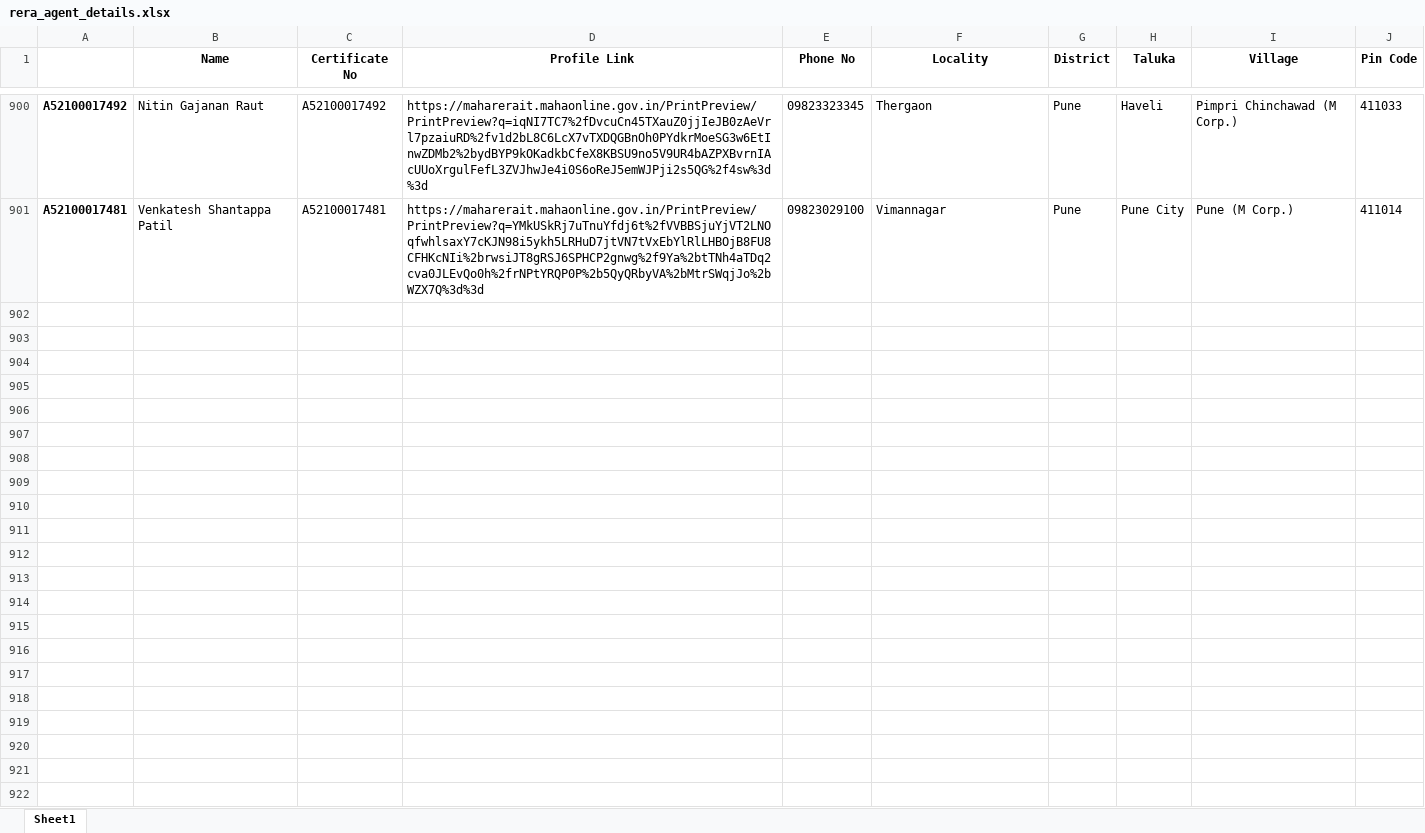
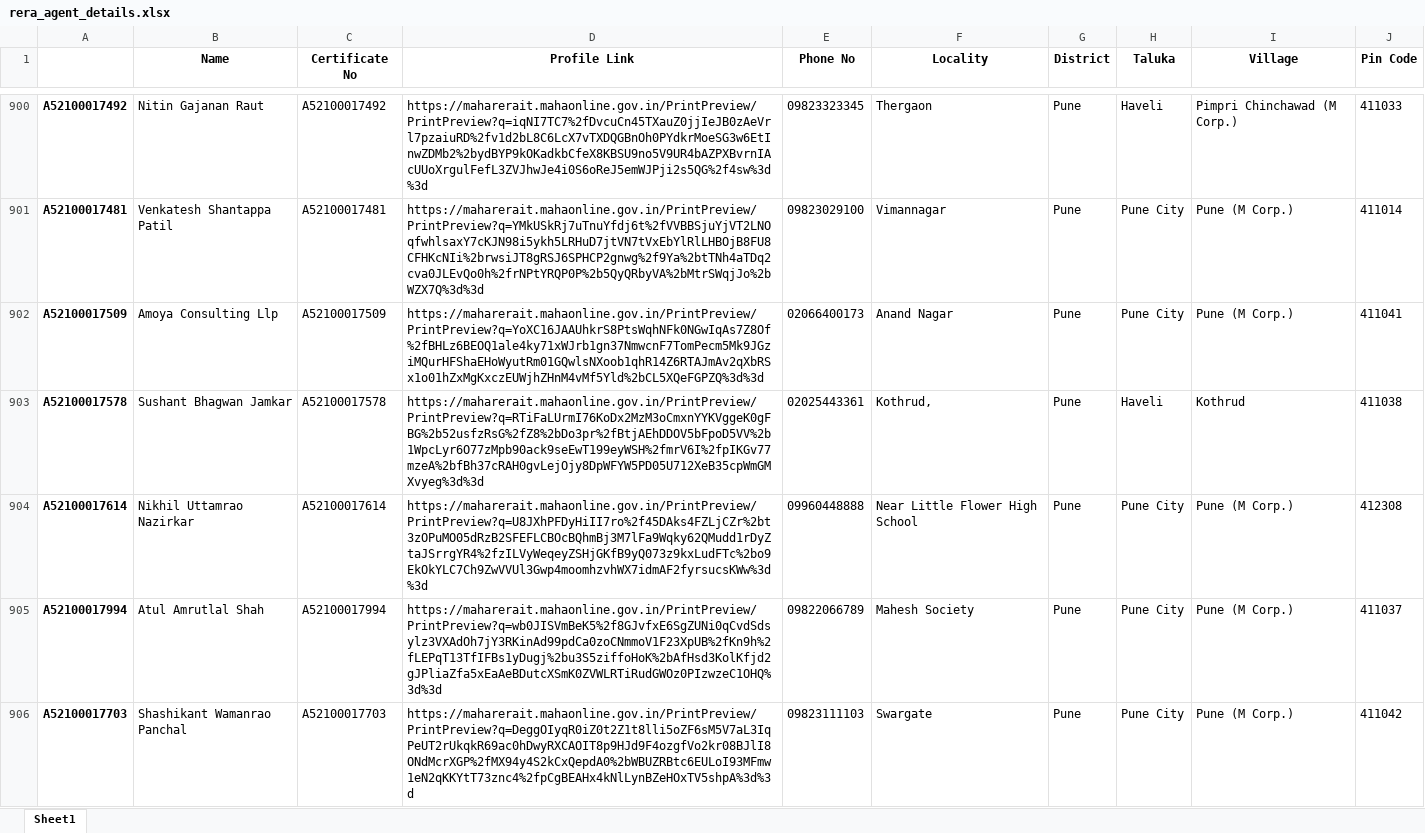
Before and after one commit to surajsnanavare/rera-scrap-agent-details, an Excel workbook: rera_agent_details.xlsx, sheet Sheet1, drawn as a sheet; only a part is shown, gaps mark what is left out; values as stored, in another font and other column widths than the file's, no borders; the diff covers the shown part only; the diff names each change by its address in the sheet, - before the commit and + after, or states it on an @@ line.

```diff
--- a/rera_agent_details.xlsx (sheet Sheet1)
+++ b/rera_agent_details.xlsx (sheet Sheet1)
+row 902: A52100017509 | Amoya Consulting Llp | A52100017509 | https://maharerait.mahaonline.gov.in/PrintPreview/PrintPreview?q=YoXC16JAAUhkrS8PtsWqhNFk0NGwIqAs7Z8Of%2fBHLz6BEOQ1ale4ky71xWJrb1gn37NmwcnF7TomPecm5Mk9JGziMQurHFShaEHoWyutRm01GQwlsNXoob1qhR14Z6RTAJmAv2qXbRSx1o01hZxMgKxczEUWjhZHnM4vMf5Yld%2bCL5XQeFGPZQ%3d%3d | 02066400173 | Anand Nagar | Pune | Pune City | Pune (M Corp.) | 411041
+row 903: A52100017578 | Sushant Bhagwan Jamkar | A52100017578 | https://maharerait.mahaonline.gov.in/PrintPreview/PrintPreview?q=RTiFaLUrmI76KoDx2MzM3oCmxnYYKVggeK0gFBG%2b52usfzRsG%2fZ8%2bDo3pr%2fBtjAEhDDOV5bFpoD5VV%2b1WpcLyr6O77zMpb90ack9seEwT199eyWSH%2fmrV6I%2fpIKGv77mzeA%2bfBh37cRAH0gvLejOjy8DpWFYW5PD05U712XeB35cpWmGMXvyeg%3d%3d | 02025443361 | Kothrud, | Pune | Haveli | Kothrud | 411038
+row 904: A52100017614 | Nikhil Uttamrao Nazirkar | A52100017614 | https://maharerait.mahaonline.gov.in/PrintPreview/PrintPreview?q=U8JXhPFDyHiII7ro%2f45DAks4FZLjCZr%2bt3zOPuMO05dRzB2SFEFLCBOcBQhmBj3M7lFa9Wqky62QMudd1rDyZtaJSrrgYR4%2fzILVyWeqeyZSHjGKfB9yQ073z9kxLudFTc%2bo9EkOkYLC7Ch9ZwVVUl3Gwp4moomhzvhWX7idmAF2fyrsucsKWw%3d%3d | 09960448888 | Near Little Flower High School | Pune | Pune City | Pune (M Corp.) | 412308
+row 905: A52100017994 | Atul Amrutlal Shah | A52100017994 | https://maharerait.mahaonline.gov.in/PrintPreview/PrintPreview?q=wb0JISVmBeK5%2f8GJvfxE6SgZUNi0qCvdSdsylz3VXAdOh7jY3RKinAd99pdCa0zoCNmmoV1F23XpUB%2fKn9h%2fLEPqT13TfIFBs1yDugj%2bu3S5ziffoHoK%2bAfHsd3KolKfjd2gJPliaZfa5xEaAeBDutcXSmK0ZVWLRTiRudGWOz0PIzwzeC1OHQ%3d%3d | 09822066789 | Mahesh Society | Pune | Pune City | Pune (M Corp.) | 411037
+row 906: A52100017703 | Shashikant Wamanrao Panchal | A52100017703 | https://maharerait.mahaonline.gov.in/PrintPreview/PrintPreview?q=DeggOIyqR0iZ0t2Z1t8lli5oZF6sM5V7aL3IqPeUT2rUkqkR69ac0hDwyRXCAOIT8p9HJd9F4ozgfVo2kr08BJlI8ONdMcrXGP%2fMX94y4S2kCxQepdA0%2bWBUZRBtc6EULoI93MFmw1eN2qKKYtT73znc4%2fpCgBEAHx4kNlLynBZeHOxTV5shpA%3d%3d | 09823111103 | Swargate | Pune | Pune City | Pune (M Corp.) | 411042
```
Also changed, not shown: 45 added rows elsewhere in this sheet, 2 other files.
